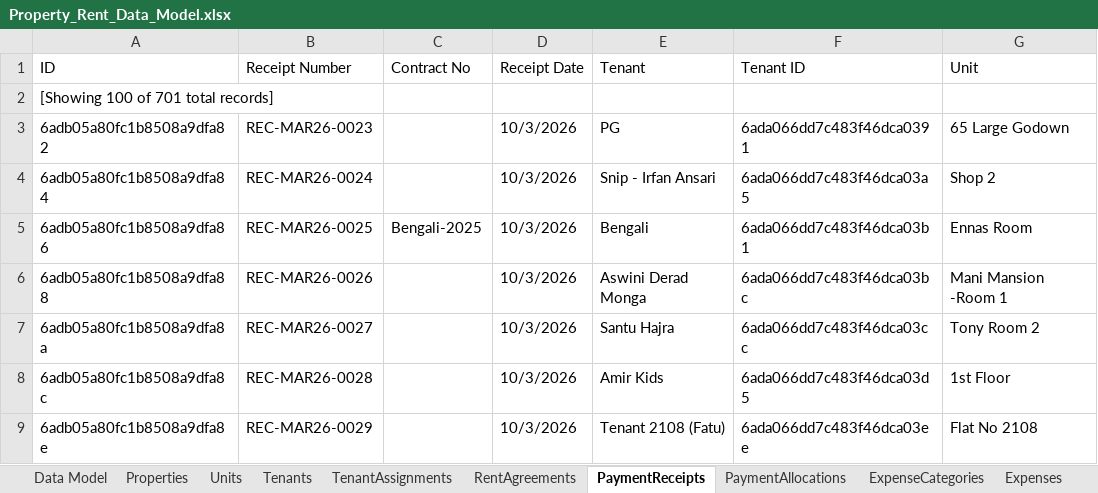
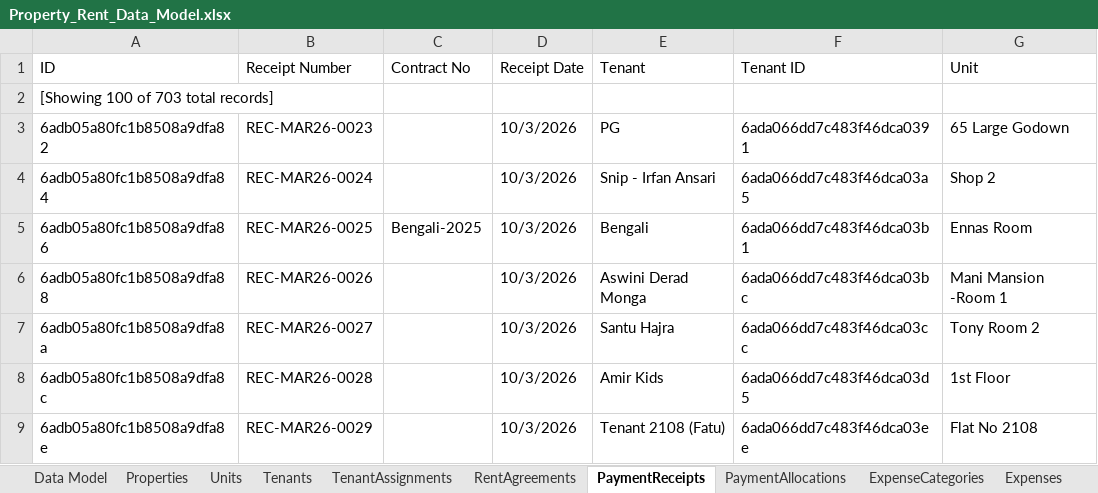
Before and after one commit to saqlain2109/Property-Rent-Management-System, an Excel workbook: Property_Rent_Data_Model.xlsx, sheet PaymentReceipts, drawn as a sheet; only a part is shown; values as stored, in another font and other column widths than the file's, no borders; the diff names each change by its address in the sheet, - before the commit and + after, or states it on an @@ line.

```diff
--- a/Property_Rent_Data_Model.xlsx (sheet PaymentReceipts)
+++ b/Property_Rent_Data_Model.xlsx (sheet PaymentReceipts)
-A2 (ID): [Showing 100 of 701 total records]
+A2 (ID): [Showing 100 of 703 total records]
```
Also changed, not shown: sheet MonthlyLedgers, sheet Data Model, sheet PaymentAllocations, 6 other files.
